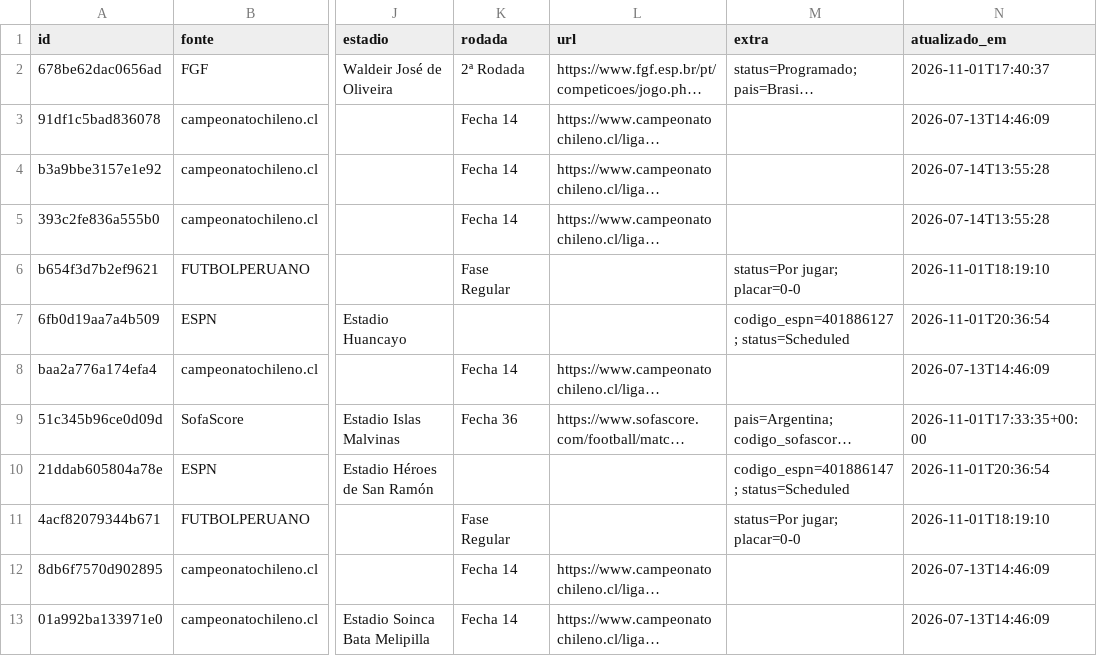
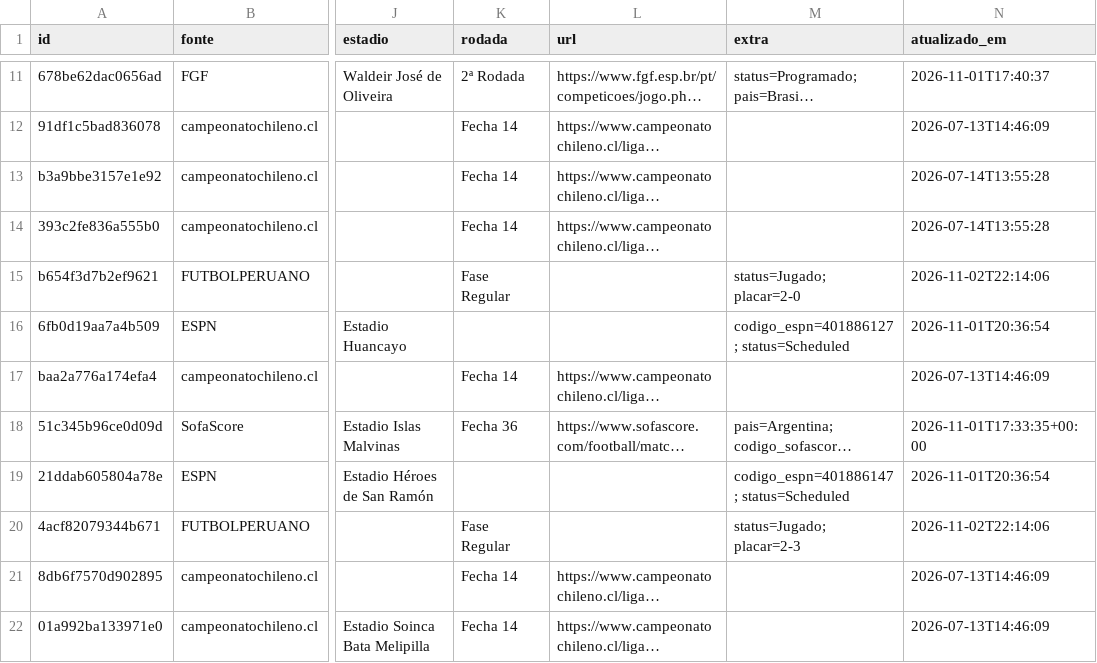
Before and after one commit to guigalhano/jogos-chile-scraper, a CSV file: data/jogos_programados.csv, drawn as a sheet; only a part is shown, gaps mark what is left out; long unchanged cells end in …; addresses are those after the commit; the diff covers the shown part only; the diff names each change by its address in the sheet, - before the commit and + after, or states it on an @@ line.

```diff
--- a/data/jogos_programados.csv
+++ b/data/jogos_programados.csv
-M15 (extra): status=Por jugar; placar=0-0
+M15 (extra): status=Jugado; placar=2-0
-N15 (atualizado_em): 2026-11-01T18:19:10
+N15 (atualizado_em): 2026-11-02T22:14:06
-M20 (extra): status=Por jugar; placar=0-0
+M20 (extra): status=Jugado; placar=2-3
-N20 (atualizado_em): 2026-11-01T18:19:10
+N20 (atualizado_em): 2026-11-02T22:14:06
```
Also changed, not shown: 12 added rows elsewhere in this file, 4 other files.
